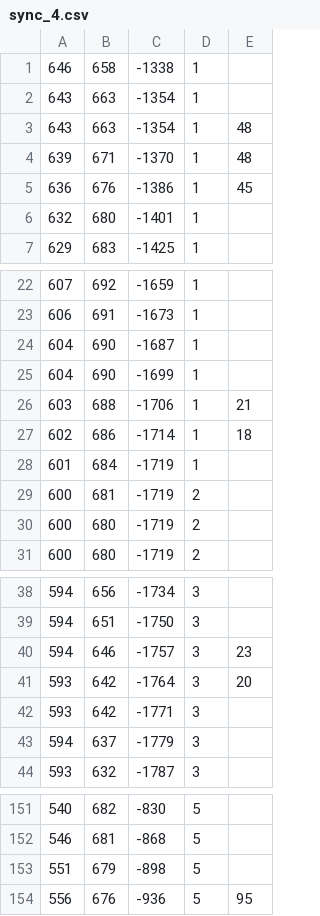
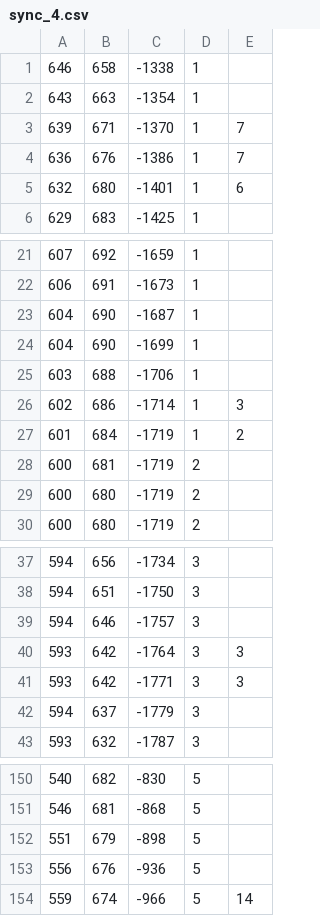
Before and after one commit to johannaSommer/sa-objecttracking, a CSV file: src/sync_videos/data/sync_4.csv, drawn as a sheet; only a part is shown, gaps mark what is left out.

```diff
--- a/src/sync_videos/data/sync_4.csv
+++ b/src/sync_videos/data/sync_4.csv
@@ -2,6 +2,5 @@
 643  ;  663  ;  -1354;1
-643  ;  663  ;  -1354;1;48
-639  ;  671  ;  -1370;1;48
-636  ;  676  ;  -1386;1;45
-632  ;  680  ;  -1401;1
+639  ;  671  ;  -1370;1;7
+636  ;  676  ;  -1386;1;7
+632  ;  680  ;  -1401;1;6
 629  ;  683  ;  -1425;1
@@ -25,5 +24,5 @@
 604  ;  690  ;  -1699;1
-603  ;  688  ;  -1706;1;21
-602  ;  686  ;  -1714;1;18
-601  ;  684  ;  -1719;1
+603  ;  688  ;  -1706;1
+602  ;  686  ;  -1714;1;3
+601  ;  684  ;  -1719;1;2
 600  ;  681  ;  -1719;2
@@ -39,5 +38,5 @@
 594  ;  651  ;  -1750;3
-594  ;  646  ;  -1757;3;23
-593  ;  642  ;  -1764;3;20
-593  ;  642  ;  -1771;3
+594  ;  646  ;  -1757;3
+593  ;  642  ;  -1764;3;3
+593  ;  642  ;  -1771;3;3
 594  ;  637  ;  -1779;3
@@ -153,2 +152,3 @@
 551  ;  679  ;  -898;5
-556  ;  676  ;  -936;5;95
+556  ;  676  ;  -936;5
+559  ;  674  ;  -966;5;14
```
Also changed, not shown: src/sync_videos/data/sync_1.csv, src/sync_videos/data/sync_2.csv, 8 other files.
